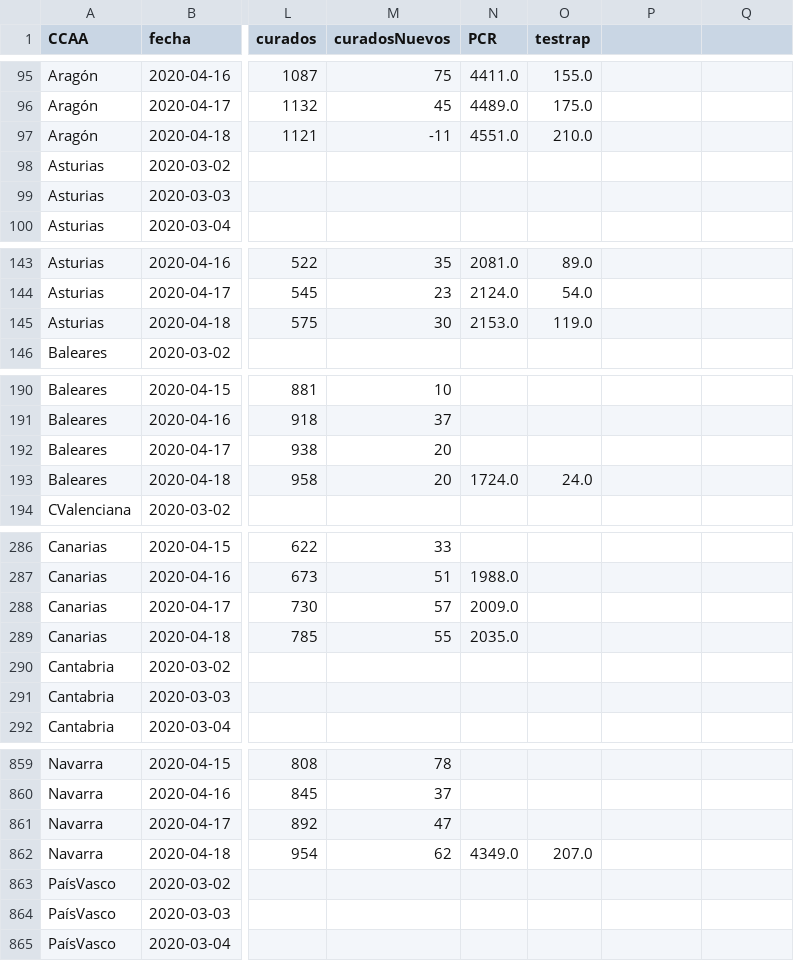
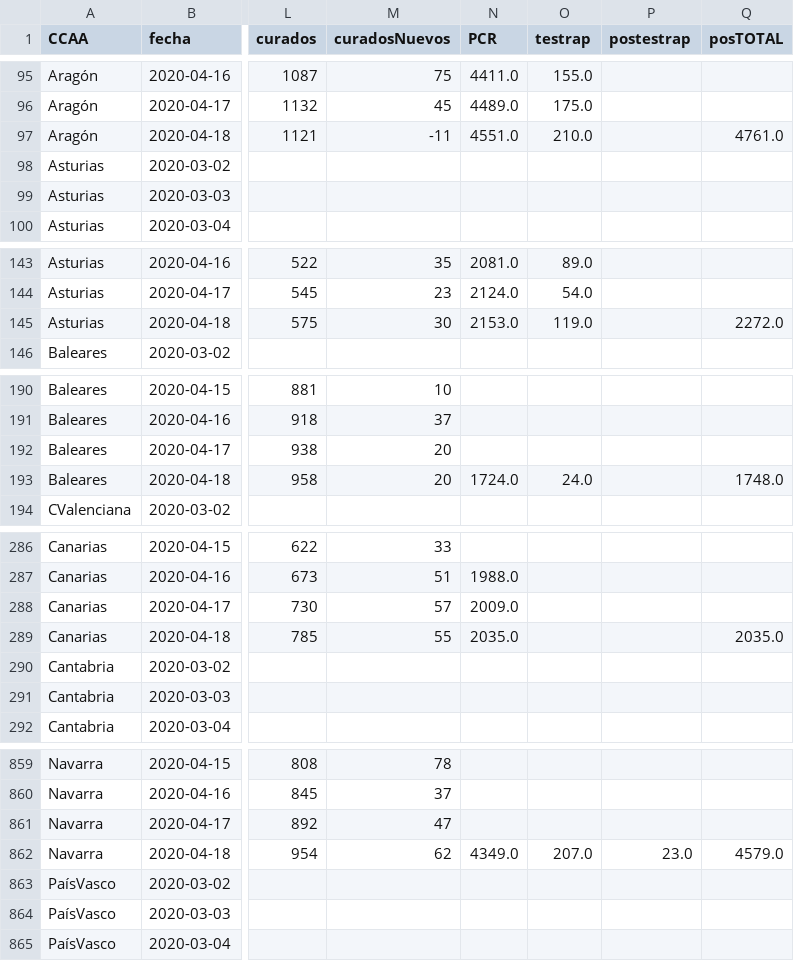
Before and after one commit to victorvicpal/COVID19_es, a CSV file: data/final_data/dataCOVID19_es.csv, drawn as a sheet; only a part is shown, gaps mark what is left out; the diff covers the shown part only; the diff names each change by its address in the sheet, - before the commit and + after, or states it on an @@ line.

```diff
--- a/data/final_data/dataCOVID19_es.csv
+++ b/data/final_data/dataCOVID19_es.csv
-P1: (empty)
+P1: postestrap
-Q1: (empty)
+Q1: posTOTAL
-Q97 (posTOTAL): (empty)
+Q97 (posTOTAL): 4761.0
-Q145 (posTOTAL): (empty)
+Q145 (posTOTAL): 2272.0
-Q193 (posTOTAL): (empty)
+Q193 (posTOTAL): 1748.0
-Q289 (posTOTAL): (empty)
+Q289 (posTOTAL): 2035.0
-P862 (postestrap): (empty)
+P862 (postestrap): 23.0
-Q862 (posTOTAL): (empty)
+Q862 (posTOTAL): 4579.0
```
Also changed, not shown: 18 edited cells elsewhere in this file, data/csv_data/COVID_es_18_04_2020.csv.
